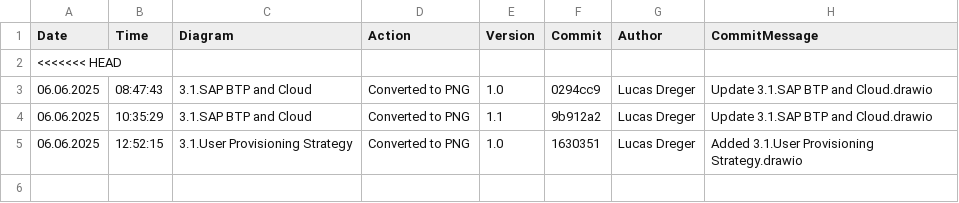
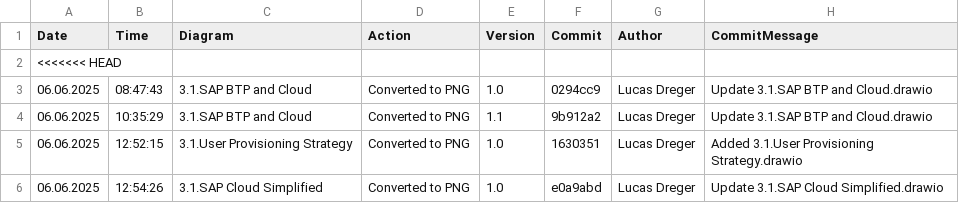
Before and after one commit to frostaag/diagrams-v3, a CSV file: png_files/CHANGELOG.csv, drawn as a sheet.

```diff
--- a/png_files/CHANGELOG.csv
+++ b/png_files/CHANGELOG.csv
@@ -5 +5,2 @@ Date,Time,Diagram,Action,Version,Commit,Author,CommitMessage
 06.06.2025,12:52:15,"3.1.User Provisioning Strategy","Converted to PNG","1.0","1630351","Lucas Dreger","Added 3.1.User Provisioning Strategy.drawio"
+06.06.2025,12:54:26,"3.1.SAP Cloud Simplified","Converted to PNG","1.0","e0a9abd","Lucas Dreger","Update 3.1.SAP Cloud Simplified.drawio"
```
Also changed, not shown: 1 other file.
